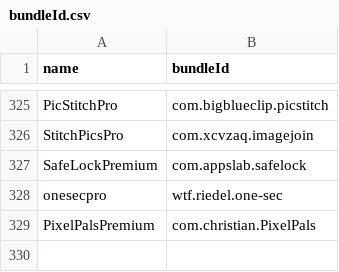
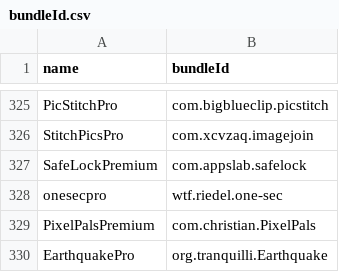
Before and after one commit to Neoncat-OG/TrollStore-IPAs, a CSV file: bundleId.csv, drawn as a sheet; only a part is shown, gaps mark what is left out; the diff names each change by its address in the sheet, - before the commit and + after, or states it on an @@ line.

```diff
--- a/bundleId.csv
+++ b/bundleId.csv
+row 330: EarthquakePro | org.tranquilli.Earthquake
```
Also changed, not shown: 3 other files.
